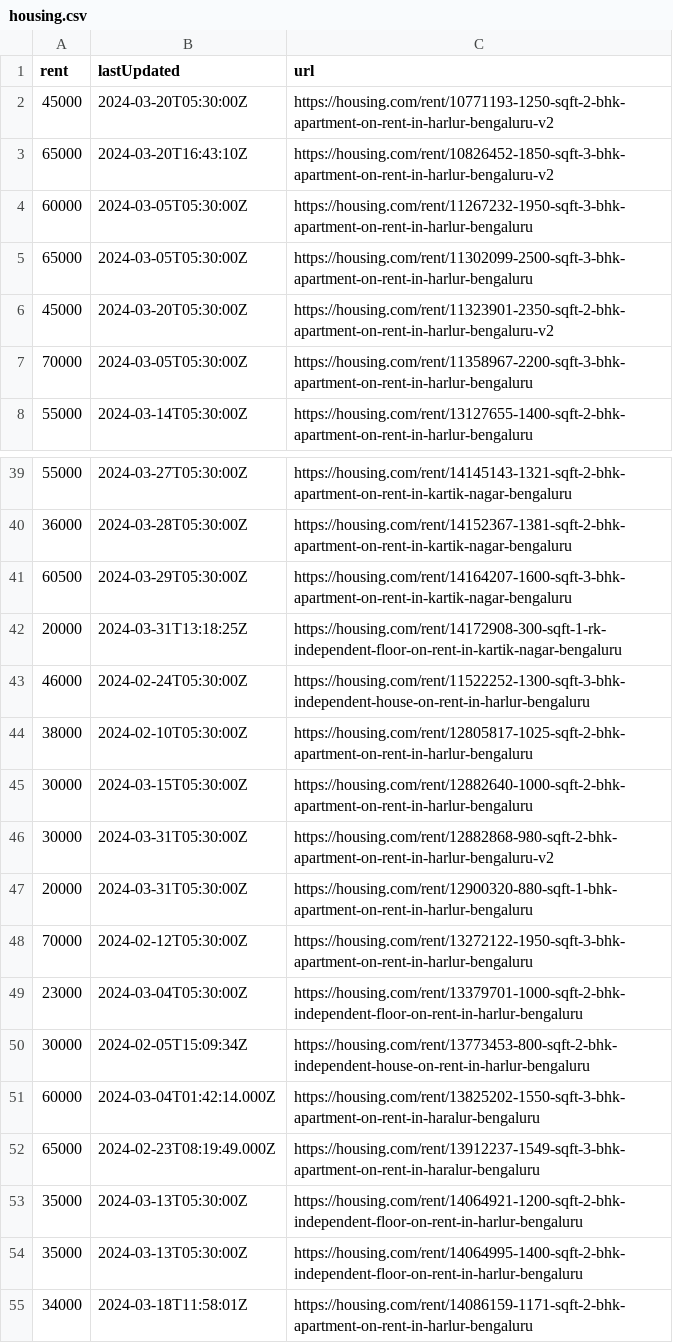
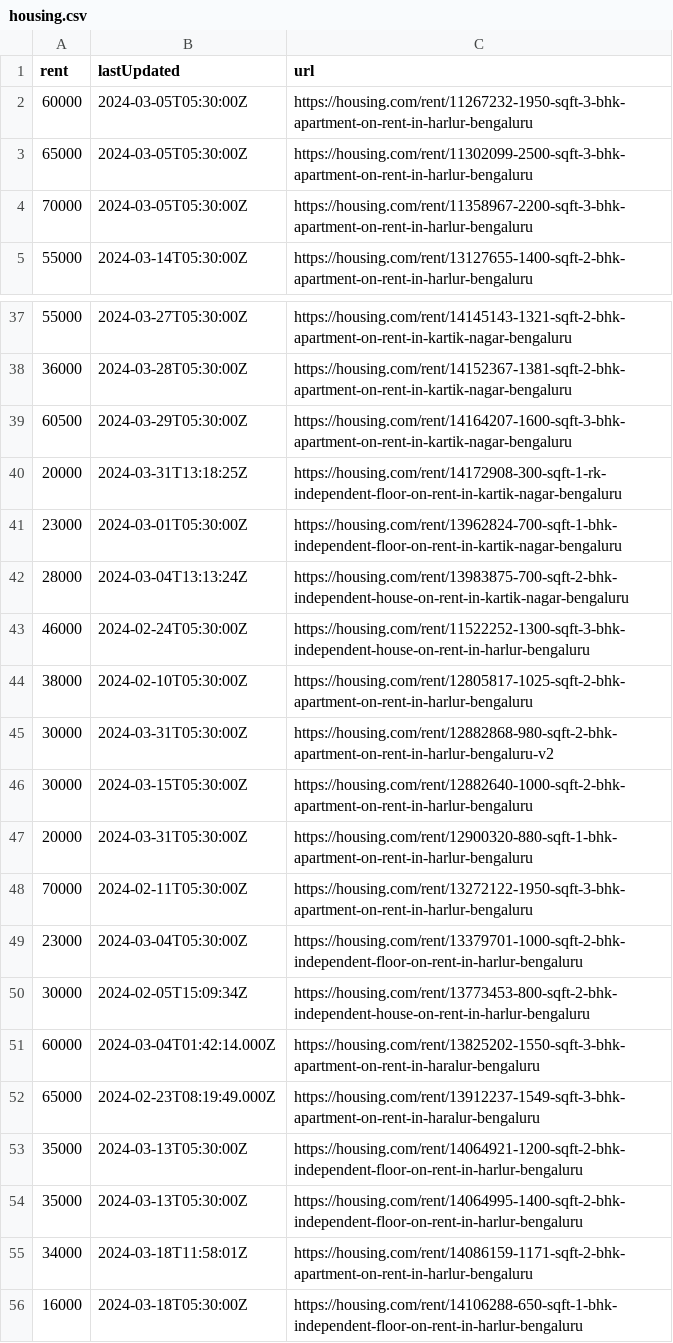
Before and after one commit to KShivendu/blr-societies, a CSV file: data/housing.csv, drawn as a sheet; only a part is shown, gaps mark what is left out; the shorter side is filled out with more unchanged rows; the diff covers the shown part only.

```diff
--- a/data/housing.csv
+++ b/data/housing.csv
@@ -1,7 +1,4 @@
 rent, lastUpdated, url
-"45000","2024-03-20T05:30:00Z","https://housing.com/rent/10771193-1250-sqft-2-bhk-apartment-on-rent-in-harlur-bengaluru-v2"
-"65000","2024-03-20T16:43:10Z","https://housing.com/rent/10826452-1850-sqft-3-bhk-apartment-on-rent-in-harlur-bengaluru-v2"
 "60000","2024-03-05T05:30:00Z","https://housing.com/rent/11267232-1950-sqft-3-bhk-apartment-on-rent-in-harlur-bengaluru"
 "65000","2024-03-05T05:30:00Z","https://housing.com/rent/11302099-2500-sqft-3-bhk-apartment-on-rent-in-harlur-bengaluru"
-"45000","2024-03-20T05:30:00Z","https://housing.com/rent/11323901-2350-sqft-2-bhk-apartment-on-rent-in-harlur-bengaluru-v2"
 "70000","2024-03-05T05:30:00Z","https://housing.com/rent/11358967-2200-sqft-3-bhk-apartment-on-rent-in-harlur-bengaluru"
@@ -42,8 +40,10 @@ rent, lastUpdated, url
 "20000","2024-03-31T13:18:25Z","https://housing.com/rent/14172908-300-sqft-1-rk-independent-floor-on-rent-in-kartik-nagar-bengaluru"
+"23000","2024-03-01T05:30:00Z","https://housing.com/rent/13962824-700-sqft-1-bhk-independent-floor-on-rent-in-kartik-nagar-bengaluru"
+"28000","2024-03-04T13:13:24Z","https://housing.com/rent/13983875-700-sqft-2-bhk-independent-house-on-rent-in-kartik-nagar-bengaluru"
 "46000","2024-02-24T05:30:00Z","https://housing.com/rent/11522252-1300-sqft-3-bhk-independent-house-on-rent-in-harlur-bengaluru"
 "38000","2024-02-10T05:30:00Z","https://housing.com/rent/12805817-1025-sqft-2-bhk-apartment-on-rent-in-harlur-bengaluru"
+"30000","2024-03-31T05:30:00Z","https://housing.com/rent/12882868-980-sqft-2-bhk-apartment-on-rent-in-harlur-bengaluru-v2"
 "30000","2024-03-15T05:30:00Z","https://housing.com/rent/12882640-1000-sqft-2-bhk-apartment-on-rent-in-harlur-bengaluru"
-"30000","2024-03-31T05:30:00Z","https://housing.com/rent/12882868-980-sqft-2-bhk-apartment-on-rent-in-harlur-bengaluru-v2"
 "20000","2024-03-31T05:30:00Z","https://housing.com/rent/12900320-880-sqft-1-bhk-apartment-on-rent-in-harlur-bengaluru"
-"70000","2024-02-12T05:30:00Z","https://housing.com/rent/13272122-1950-sqft-3-bhk-apartment-on-rent-in-harlur-bengaluru"
+"70000","2024-02-11T05:30:00Z","https://housing.com/rent/13272122-1950-sqft-3-bhk-apartment-on-rent-in-harlur-bengaluru"
 "23000","2024-03-04T05:30:00Z","https://housing.com/rent/13379701-1000-sqft-2-bhk-independent-floor-on-rent-in-harlur-bengaluru"
```
Also changed, not shown: 4 added rows, 1 removed row, 2 moved rows and 2 edited cells elsewhere in this file.
